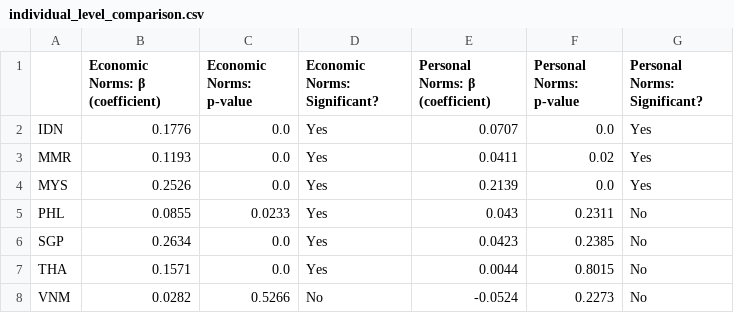
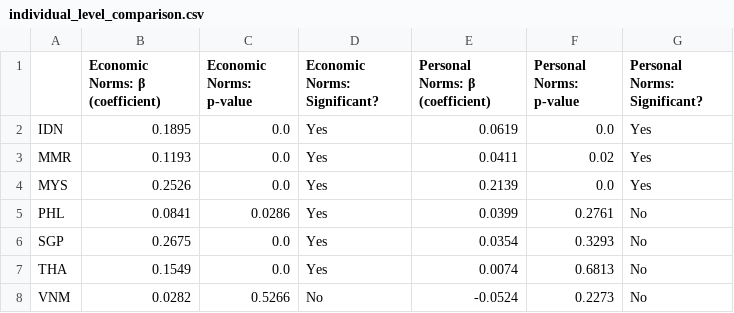
Before and after one commit to clairetanyien/hs4002-beagle-2026, a CSV file: output/tables/individual_level_comparison.csv, drawn as a sheet.

Commit message:
control table

```diff
--- a/output/tables/individual_level_comparison.csv
+++ b/output/tables/individual_level_comparison.csv
@@ -1,8 +1,8 @@
 ,Economic Norms: β (coefficient),Economic Norms: p-value,Economic Norms: Significant?,Personal Norms: β (coefficient),Personal Norms: p-value,Personal Norms: Significant?
-IDN,0.1776,0.0,Yes,0.0707,0.0,Yes
+IDN,0.1895,0.0,Yes,0.0619,0.0,Yes
 MMR,0.1193,0.0,Yes,0.0411,0.02,Yes
 MYS,0.2526,0.0,Yes,0.2139,0.0,Yes
-PHL,0.0855,0.0233,Yes,0.043,0.2311,No
-SGP,0.2634,0.0,Yes,0.0423,0.2385,No
-THA,0.1571,0.0,Yes,0.0044,0.8015,No
+PHL,0.0841,0.0286,Yes,0.0399,0.2761,No
+SGP,0.2675,0.0,Yes,0.0354,0.3293,No
+THA,0.1549,0.0,Yes,0.0074,0.6813,No
 VNM,0.0282,0.5266,No,-0.0524,0.2273,No
```
Also changed, not shown: 9 other files.
